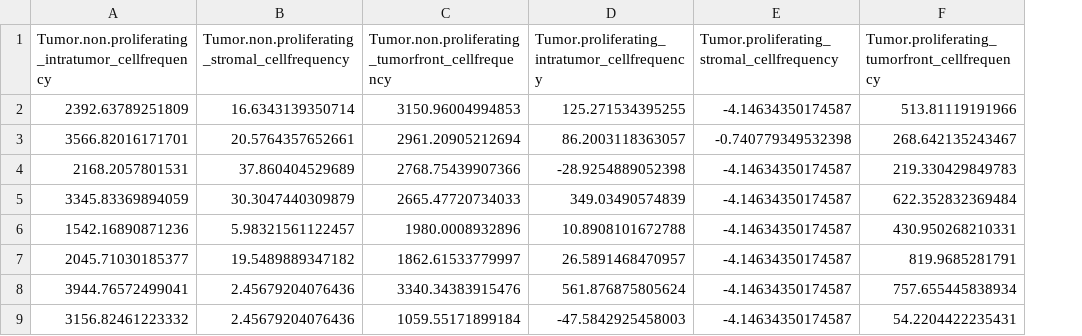
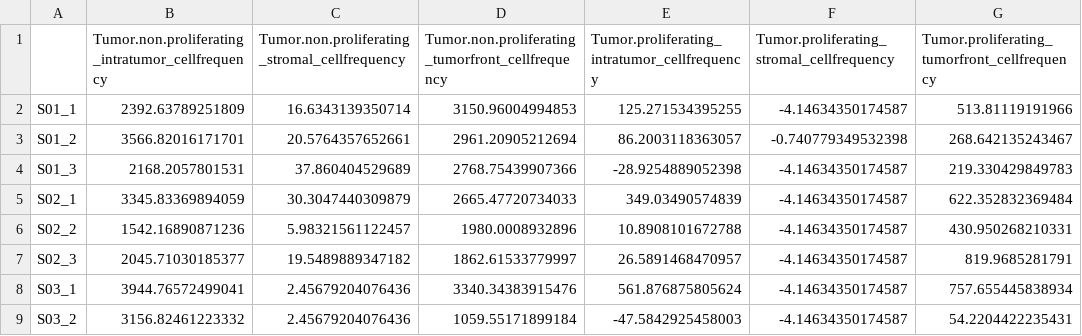
Before and after one commit to jkbeinhaus/Stabl, a CSV file: UOP/DataBatchcorrected/Val_celldensities_corr.csv, drawn as a sheet; only a part is shown; the diff names each change by its address in the sheet, - before the commit and + after, or states it on an @@ line.

```diff
--- a/UOP/DataBatchcorrected/Val_celldensities_corr.csv
+++ b/UOP/DataBatchcorrected/Val_celldensities_corr.csv
+column A, rows 2-9: S01_1 | S01_2 | S01_3 | S02_1 | S02_2 | S02_3 | S03_1 | S03_2
```
Also changed, not shown: UOP/DataBatchcorrected/Val_functional_corr.csv, UOP/DataBatchcorrected/Val_metavariables_corr.csv, 4 other files.
